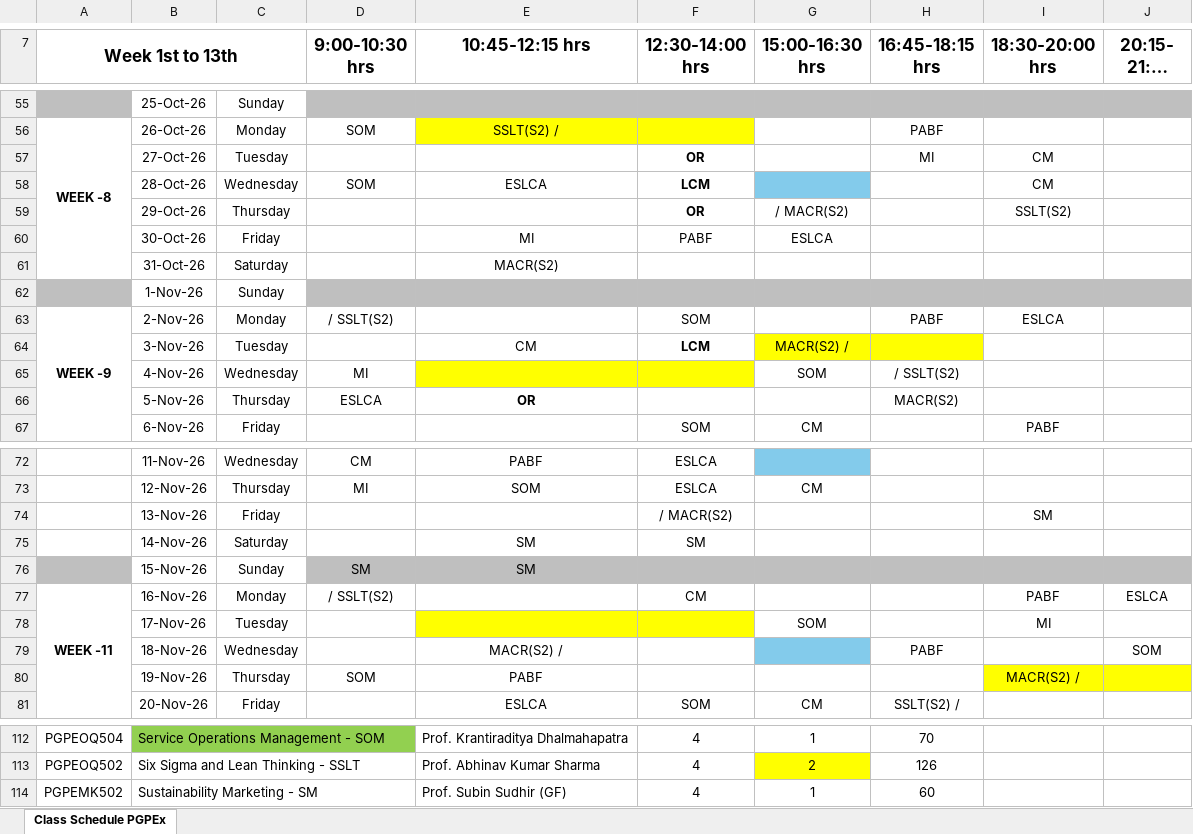
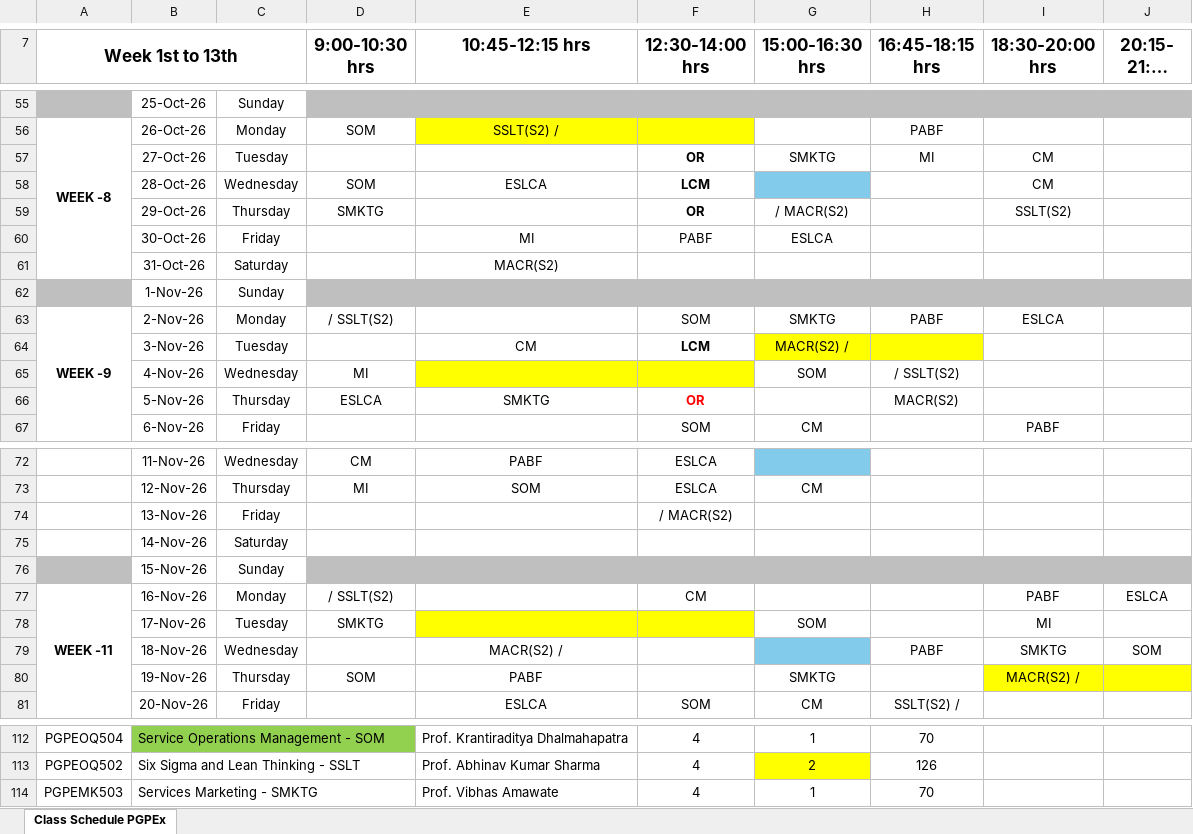
Before and after one commit to vignesh-s06/iim-calendar-generator, an Excel workbook: input/schedule.xlsx, sheet Class Schedule PGPEx, drawn as a sheet; only a part is shown, gaps mark what is left out; long unchanged cells end in …; values as stored, in another font and other column widths than the file's, no borders; charts and pictures not drawn; the diff covers the shown part only; the diff names each change by its address in the sheet, - before the commit and + after, or states it on an @@ line.

```diff
--- a/input/schedule.xlsx (sheet Class Schedule PGPEx)
+++ b/input/schedule.xlsx (sheet Class Schedule PGPEx)
-G57 (15:00-16:30 hrs): (empty)
+G57 (15:00-16:30 hrs): SMKTG
-D59 (9:00-10:30 hrs): (empty)
+D59 (9:00-10:30 hrs): SMKTG
-G63 (15:00-16:30 hrs): (empty)
+G63 (15:00-16:30 hrs): SMKTG
-E66 (10:45-12:15 hrs): OR
+E66 (10:45-12:15 hrs): SMKTG
-E66 bold: on
+E66 bold: off
-F66 (12:30-14:00 hrs): (empty)
+F66 (12:30-14:00 hrs): OR
-I74 (18:30-20:00 hrs): SM
+I74 (18:30-20:00 hrs): (empty)
-E75:E76 (10:45-12:15 hrs): SM
+E75:E76 (10:45-12:15 hrs): (empty)
-F75 (12:30-14:00 hrs): SM
+F75 (12:30-14:00 hrs): (empty)
-D76 (9:00-10:30 hrs): SM
+D76 (9:00-10:30 hrs): (empty)
-D78 (9:00-10:30 hrs): (empty)
+D78 (9:00-10:30 hrs): SMKTG
-I79 (18:30-20:00 hrs): (empty)
+I79 (18:30-20:00 hrs): SMKTG
-G80 (15:00-16:30 hrs): (empty)
+G80 (15:00-16:30 hrs): SMKTG
-A114 (Week 1st to 13th): PGPEMK502
+A114 (Week 1st to 13th): PGPEMK503
-B114: Sustainability Marketing - SM
+B114: Services Marketing - SMKTG
-E114 (10:45-12:15 hrs): Prof. Subin Sudhir (GF)
+E114 (10:45-12:15 hrs): Prof. Vibhas Amawate
-H114 (16:45-18:15 hrs): 60
+H114 (16:45-18:15 hrs): 70
```
Also changed, not shown: 33 edited cells and cell formats elsewhere in this sheet, 3 other files.
